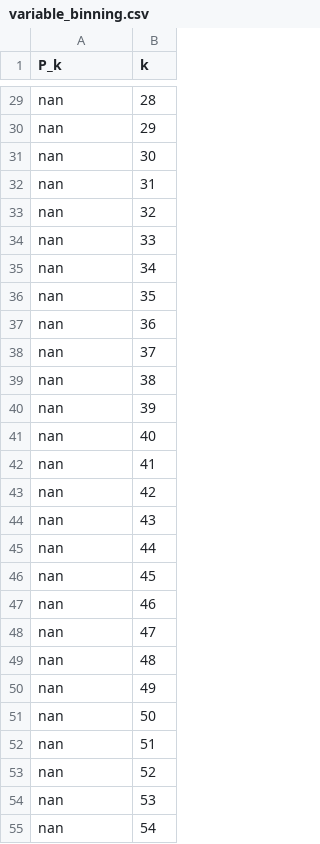
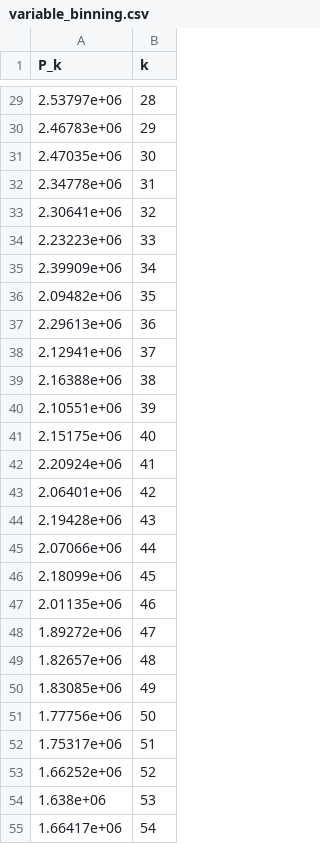
Before and after one commit to TaylanSoydan/hpc_esc_412_solutions, a CSV file: exercise_session_08/variable_binning.csv, drawn as a sheet; only a part is shown, gaps mark what is left out; the diff covers the shown part only; the diff names each change by its address in the sheet, - before the commit and + after, or states it on an @@ line.

```diff
--- a/exercise_session_08/variable_binning.csv
+++ b/exercise_session_08/variable_binning.csv
-A29 (P_k): nan
+A29 (P_k): 2.53797e+06
-A30 (P_k): nan
+A30 (P_k): 2.46783e+06
-A31 (P_k): nan
+A31 (P_k): 2.47035e+06
-A32 (P_k): nan
+A32 (P_k): 2.34778e+06
-A33 (P_k): nan
+A33 (P_k): 2.30641e+06
-A34 (P_k): nan
+A34 (P_k): 2.23223e+06
-A35 (P_k): nan
+A35 (P_k): 2.39909e+06
-A36 (P_k): nan
+A36 (P_k): 2.09482e+06
-A37 (P_k): nan
+A37 (P_k): 2.29613e+06
-A38 (P_k): nan
+A38 (P_k): 2.12941e+06
-A39 (P_k): nan
+A39 (P_k): 2.16388e+06
-A40 (P_k): nan
+A40 (P_k): 2.10551e+06
-A41 (P_k): nan
+A41 (P_k): 2.15175e+06
-A42 (P_k): nan
+A42 (P_k): 2.20924e+06
-A43 (P_k): nan
+A43 (P_k): 2.06401e+06
-A44 (P_k): nan
+A44 (P_k): 2.19428e+06
-A45 (P_k): nan
+A45 (P_k): 2.07066e+06
-A46 (P_k): nan
+A46 (P_k): 2.18099e+06
-A47 (P_k): nan
+A47 (P_k): 2.01135e+06
-A48 (P_k): nan
+A48 (P_k): 1.89272e+06
-A49 (P_k): nan
+A49 (P_k): 1.82657e+06
-A50 (P_k): nan
+A50 (P_k): 1.83085e+06
-A51 (P_k): nan
+A51 (P_k): 1.77756e+06
-A52 (P_k): nan
+A52 (P_k): 1.75317e+06
-A53 (P_k): nan
+A53 (P_k): 1.66252e+06
-A54 (P_k): nan
+A54 (P_k): 1.638e+06
-A55 (P_k): nan
+A55 (P_k): 1.66417e+06
```
Also changed, not shown: 53 edited cells elsewhere in this file.
